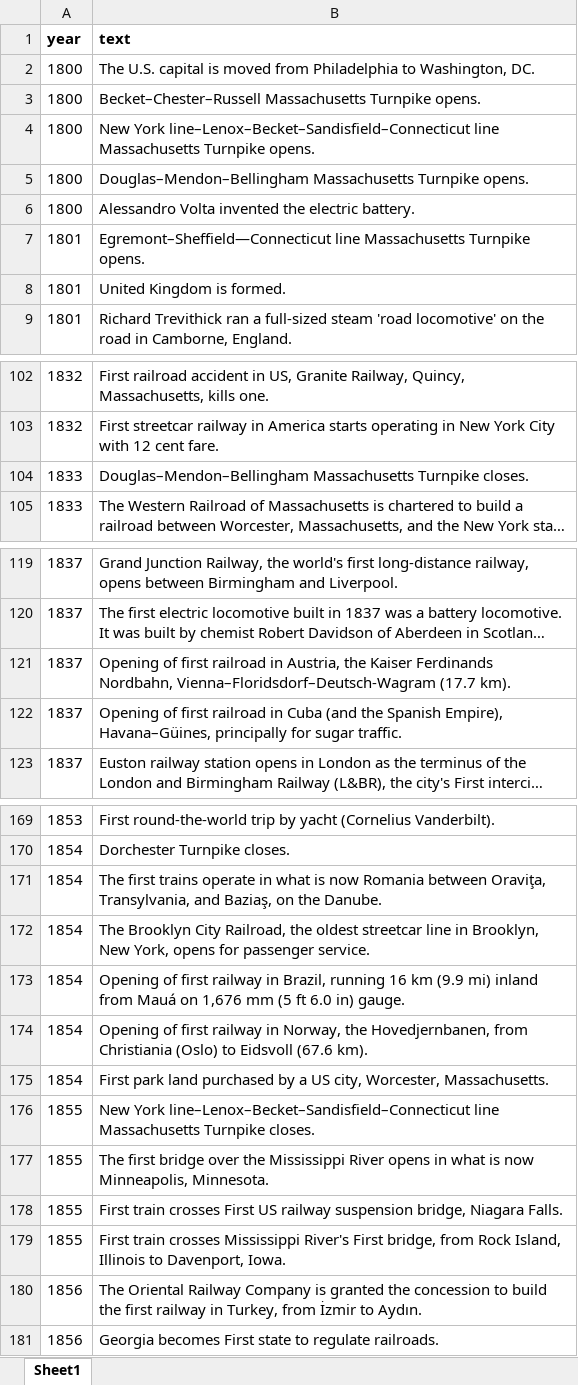
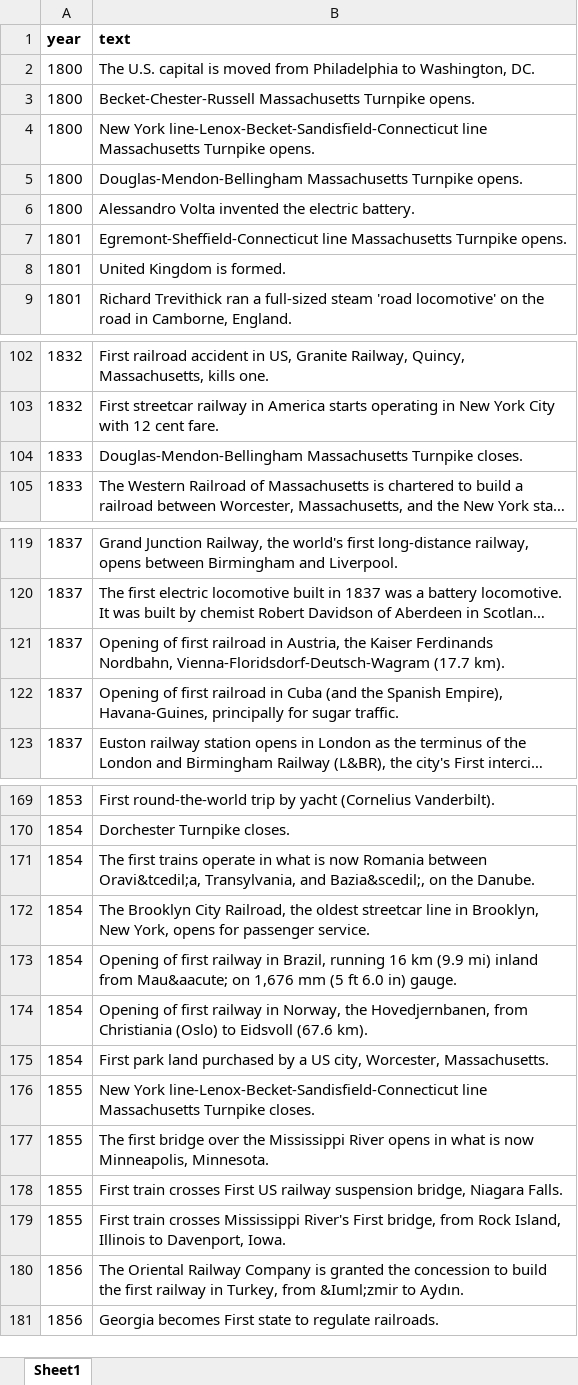
Before and after one commit to CTPSSTAFF/historical-transportation-map, an Excel workbook: xlsx/historical_items.xlsx, sheet Sheet1, drawn as a sheet; only a part is shown, gaps mark what is left out; long unchanged cells end in …; values as stored, in another font and other column widths than the file's, no borders; the diff covers the shown part only; the diff names each change by its address in the sheet, - before the commit and + after, or states it on an @@ line.

Commit message:
Replaced raw text with HTML entities, where needed.

```diff
--- a/xlsx/historical_items.xlsx (sheet Sheet1)
+++ b/xlsx/historical_items.xlsx (sheet Sheet1)
-B3 (text): Becket–Chester–Russell Massachusetts Turnpike…
+B3 (text): Becket-Chester-Russell Massachusetts Turnpike…
-B4 (text): New York line–Lenox–Becket–Sandisfield–Connecticut line Massachusetts…
+B4 (text): New York line-Lenox-Becket-Sandisfield-Connecticut line Massachusetts…
-B5 (text): Douglas–Mendon–Bellingham Massachusetts Turnpike…
+B5 (text): Douglas-Mendon-Bellingham Massachusetts Turnpike…
-B7 (text): Egremont–Sheffield—Connecticut line Massachusetts…
+B7 (text): Egremont-Sheffield-Connecticut line Massachusetts…
-B104 (text): Douglas–Mendon–Bellingham Massachusetts Turnpike…
+B104 (text): Douglas-Mendon-Bellingham Massachusetts Turnpike…
-B121 (text): …Ferdinands Nordbahn, Vienna–Floridsdorf–Deutsch-Wagram (17.7 km).
+B121 (text): …Ferdinands Nordbahn, Vienna-Floridsdorf-Deutsch-Wagram (17.7 km).
-B122 (text): …Spanish Empire), Havana–Güines, principally for…
+B122 (text): …Spanish Empire), Havana-Guines, principally for…
-B171 (text): …Romania between Oraviţa, Transylvania, and Baziaş, on the…
+B171 (text): …Romania between Oravi&tcedil;a, Transylvania, and Bazia&scedil;, on the…
-B173 (text): …inland from Mauá on 1,676…
+B173 (text): …inland from Mau&aacute; on 1,676…
-B176 (text): New York line–Lenox–Becket–Sandisfield–Connecticut line Massachusetts…
+B176 (text): New York line-Lenox-Becket-Sandisfield-Connecticut line Massachusetts…
-B180 (text): …Turkey, from İzmir to Aydın.
+B180 (text): …Turkey, from &Iuml;zmir to Aydın.
```
Also changed, not shown: 23 edited cells elsewhere in this sheet, 1 other file.
